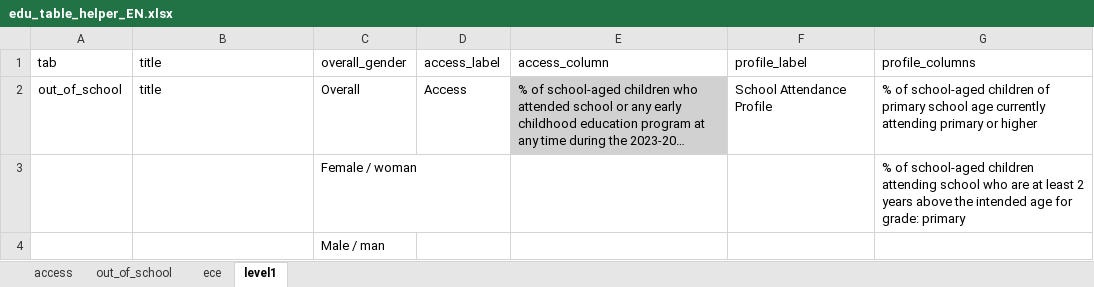
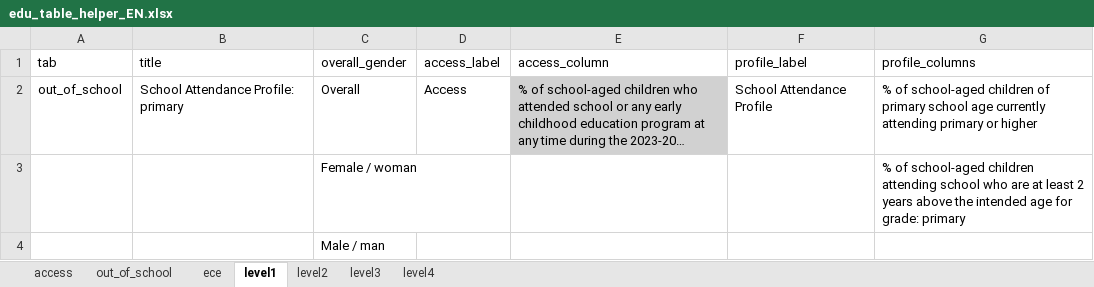
Before and after one commit to martivit/EduAnalysisTool, an Excel workbook: input_tool/edu_table_helper_EN.xlsx, sheet level1, drawn as a sheet; long unchanged cells end in …; values as stored, in another font and other column widths than the file's, no borders; the diff names each change by its address in the sheet, - before the commit and + after, or states it on an @@ line.

```diff
--- a/input_tool/edu_table_helper_EN.xlsx (sheet level1)
+++ b/input_tool/edu_table_helper_EN.xlsx (sheet level1)
+sheet tab: level2
+sheet tab: level3
+sheet tab: level4
-B2 (title): title
+B2 (title): School Attendance Profile: primary
```
Also changed, not shown: sheet ece, sheet access, sheet out_of_school, input_tool/edu_analysistools_loa.xlsx, input_tool/edu_indicator_labelling.xlsx, 17 other files.
